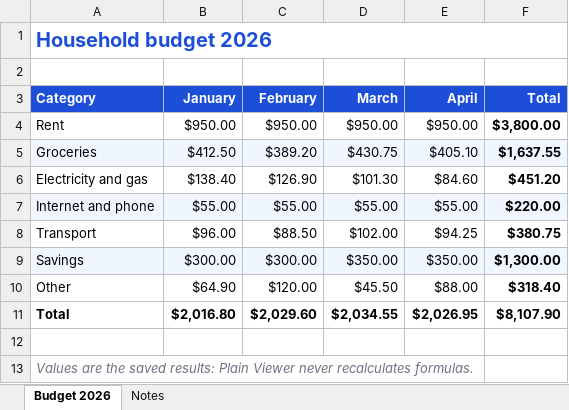
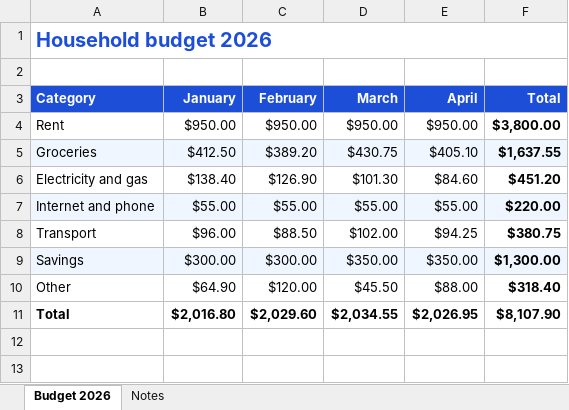
Before and after one commit to zain-ul-abdain/plain-document-viewer, an Excel workbook: docs/images/showcase/Household budget.xlsx, sheet Budget 2026, drawn as a sheet; values as stored, in another font and other column widths than the file's, no borders; charts and pictures not drawn; the diff names each change by its address in the sheet, - before the commit and + after, or states it on an @@ line.

Commit message:
New screenshots and Store images; record the 0.5.0 release
Wider windows so the toolbar is not crowded, sample files that read like real documents (a newsletter in Segoe UI with real tables, a budget with charts, a presentation, trip notes in the dark theme), captured only after each file has opened. The Store logo (300 x 300) and four Store screenshots are in docs/images/store; the README shows the four screenshots.

```diff
--- a/docs/images/showcase/Household budget.xlsx (sheet Budget 2026)
+++ b/docs/images/showcase/Household budget.xlsx (sheet Budget 2026)
-row 12: (empty)
-row 13: Values are the saved results: Plain Viewer never recalculates formulas.
```
Also changed, not shown: charts or pictures, 18 other files.
